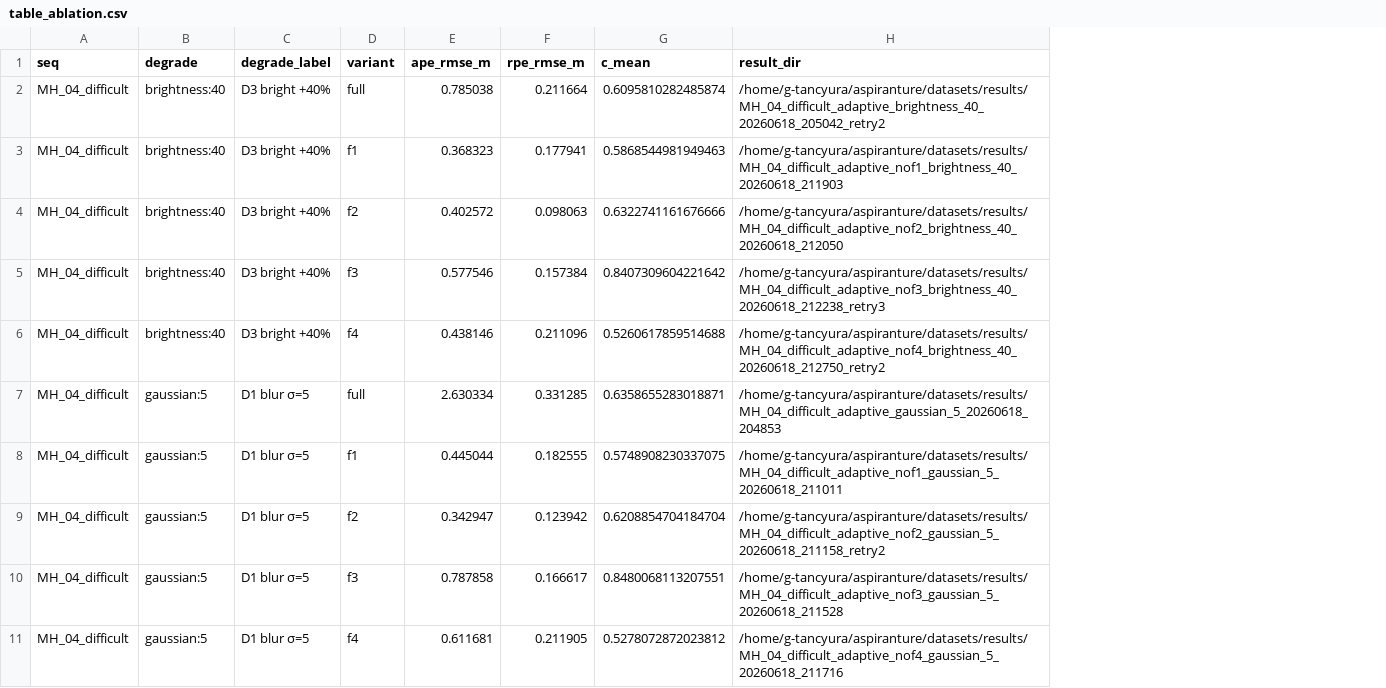
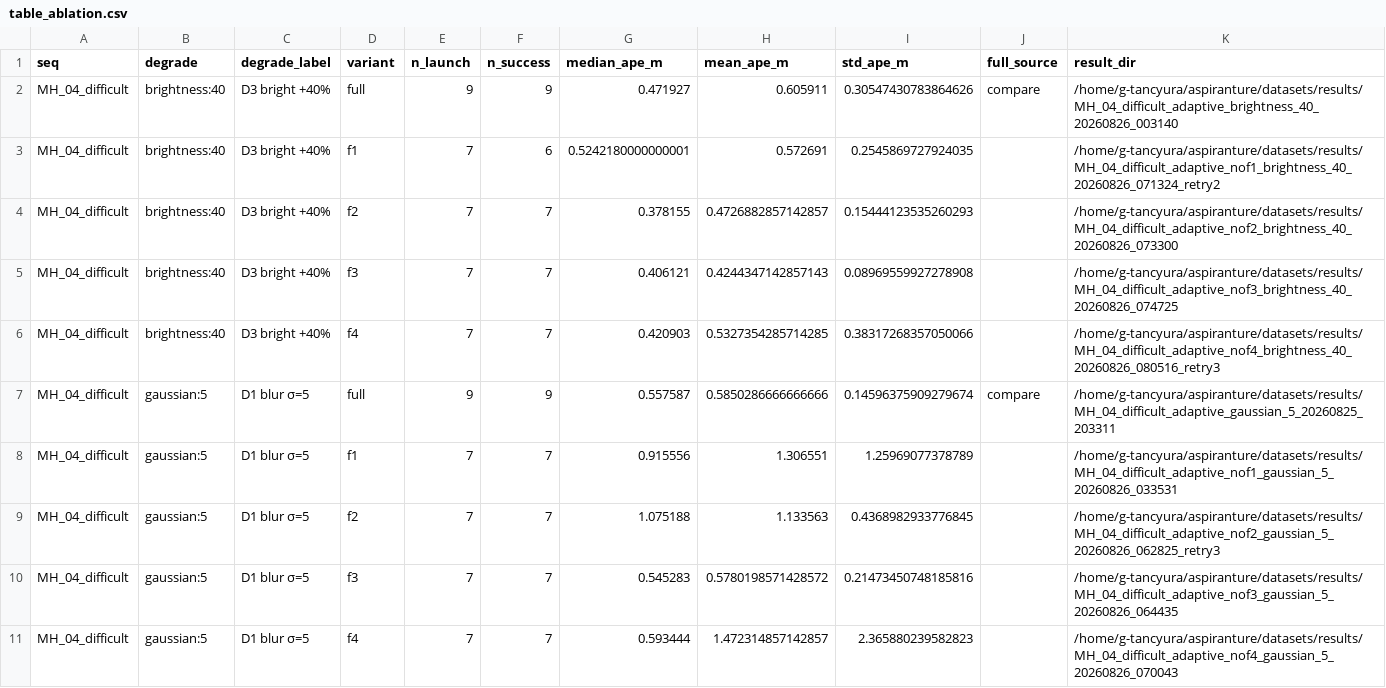
Before and after one commit to RuzzCutter/vio-slam-trust-estimator, a CSV file: paper_tables/table_ablation.csv, drawn as a sheet; only a part is shown; removed rows and columns are numbered as before the commit, all else as after; the diff covers the shown part only; the diff names each change by its address in the sheet, - before the commit and + after, or states it on an @@ line.

```diff
--- a/paper_tables/table_ablation.csv
+++ b/paper_tables/table_ablation.csv
-column E (ape_rmse_m), rows 2-11: 0.785038 | 0.368323 | 0.402572 | 0.577546 | 0.438146 | 2.630334 | 0.445044 | 0.342947 | 0.787858 | 0.611681
-column F (rpe_rmse_m), rows 2-11: 0.211664 | 0.177941 | 0.098063 | 0.157384 | 0.211096 | 0.331285 | 0.182555 | 0.123942 | 0.166617 | 0.211905
-column G (c_mean), rows 2-11: 0.6095810282485874 | 0.5868544981949463 | 0.6322741161676666 | 0.8407309604221642 | 0.5260617859514688 | 0.6358655283018871 | 0.5748908230337075 | 0.6208854704184704 | 0.8480068113207551 | 0.5278072872023812
+column E (n_launch), rows 2-11: 9 | 7 | 7 | 7 | 7 | 9 | 7 | 7 | 7 | 7
+column F (n_success), rows 2-11: 9 | 6 | 7 | 7 | 7 | 9 | 7 | 7 | 7 | 7
+column G (median_ape_m), rows 2-11: 0.471927 | 0.5242180000000001 | 0.378155 | 0.406121 | 0.420903 | 0.557587 | 0.915556 | 1.075188 | 0.545283 | 0.593444
+column H (mean_ape_m), rows 2-11: 0.605911 | 0.572691 | 0.4726882857142857 | 0.4244347142857143 | 0.5327354285714285 | 0.5850286666666666 | 1.306551 | 1.133563 | 0.5780198571428572 | 1.472314857142857
+column I (std_ape_m), rows 2-11: 0.30547430783864626 | 0.2545869727924035 | 0.15444123535260293 | 0.08969559927278908 | 0.38317268357050066 | 0.14596375909279674 | 1.25969077378789 | 0.4368982933776845 | 0.21473450748185816 | 2.365880239582823
+column J (full_source), rows 2-7: compare |  |  |  |  | compare
-K2 (result_dir): /home/g-tancyura/aspiranture/datasets/results/MH_04_difficult_adaptive_brightness_40_20260618_205042_retry2
+K2 (result_dir): /home/g-tancyura/aspiranture/datasets/results/MH_04_difficult_adaptive_brightness_40_20260826_003140
-K3 (result_dir): /home/g-tancyura/aspiranture/datasets/results/MH_04_difficult_adaptive_nof1_brightness_40_20260618_211903
+K3 (result_dir): /home/g-tancyura/aspiranture/datasets/results/MH_04_difficult_adaptive_nof1_brightness_40_20260826_071324_retry2
-K4 (result_dir): /home/g-tancyura/aspiranture/datasets/results/MH_04_difficult_adaptive_nof2_brightness_40_20260618_212050
+K4 (result_dir): /home/g-tancyura/aspiranture/datasets/results/MH_04_difficult_adaptive_nof2_brightness_40_20260826_073300
-K5 (result_dir): /home/g-tancyura/aspiranture/datasets/results/MH_04_difficult_adaptive_nof3_brightness_40_20260618_212238_retry3
+K5 (result_dir): /home/g-tancyura/aspiranture/datasets/results/MH_04_difficult_adaptive_nof3_brightness_40_20260826_074725
-K6 (result_dir): /home/g-tancyura/aspiranture/datasets/results/MH_04_difficult_adaptive_nof4_brightness_40_20260618_212750_retry2
+K6 (result_dir): /home/g-tancyura/aspiranture/datasets/results/MH_04_difficult_adaptive_nof4_brightness_40_20260826_080516_retry3
-K7 (result_dir): /home/g-tancyura/aspiranture/datasets/results/MH_04_difficult_adaptive_gaussian_5_20260618_204853
+K7 (result_dir): /home/g-tancyura/aspiranture/datasets/results/MH_04_difficult_adaptive_gaussian_5_20260825_203311
-K8 (result_dir): /home/g-tancyura/aspiranture/datasets/results/MH_04_difficult_adaptive_nof1_gaussian_5_20260618_211011
+K8 (result_dir): /home/g-tancyura/aspiranture/datasets/results/MH_04_difficult_adaptive_nof1_gaussian_5_20260826_033531
-K9 (result_dir): /home/g-tancyura/aspiranture/datasets/results/MH_04_difficult_adaptive_nof2_gaussian_5_20260618_211158_retry2
+K9 (result_dir): /home/g-tancyura/aspiranture/datasets/results/MH_04_difficult_adaptive_nof2_gaussian_5_20260826_062825_retry3
-K10 (result_dir): /home/g-tancyura/aspiranture/datasets/results/MH_04_difficult_adaptive_nof3_gaussian_5_20260618_211528
+K10 (result_dir): /home/g-tancyura/aspiranture/datasets/results/MH_04_difficult_adaptive_nof3_gaussian_5_20260826_064435
-K11 (result_dir): /home/g-tancyura/aspiranture/datasets/results/MH_04_difficult_adaptive_nof4_gaussian_5_20260618_211716
+K11 (result_dir): /home/g-tancyura/aspiranture/datasets/results/MH_04_difficult_adaptive_nof4_gaussian_5_20260826_070043
```
Also changed, not shown: 10 edited cells elsewhere in this file, 19 other files.
